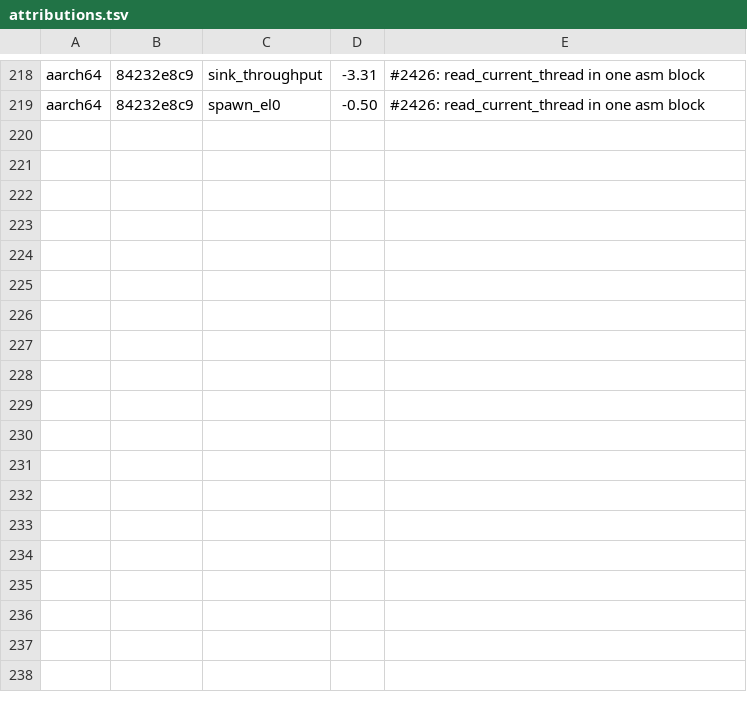
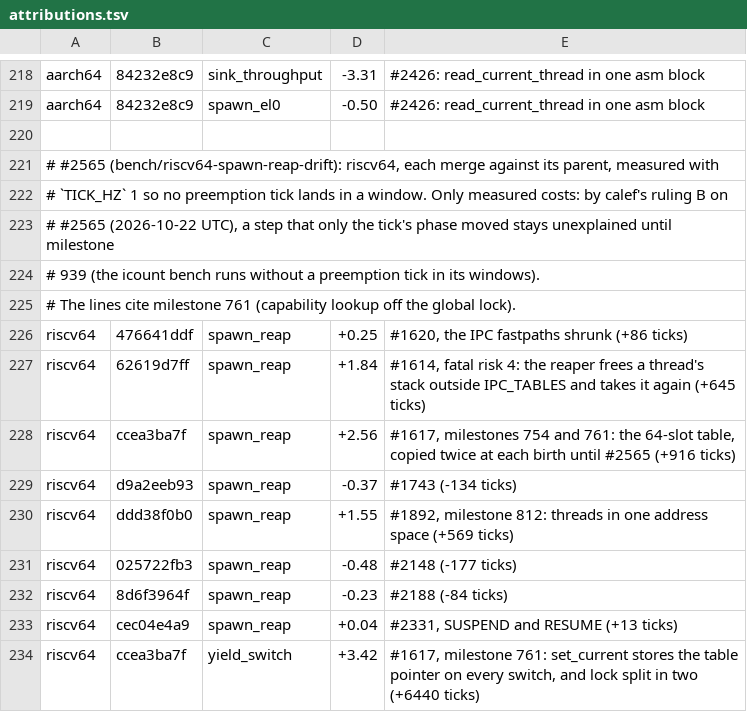
Before and after one commit to nifeos/nife, a TSV file: bench/attributions.tsv, drawn as a sheet; only a part is shown, gaps mark what is left out; the diff names each change by its address in the sheet, - before the commit and + after, or states it on an @@ line.

```diff
--- a/bench/attributions.tsv
+++ b/bench/attributions.tsv
+row 220: (empty)
+row 221: # #2565 (bench/riscv64-spawn-reap-drift): riscv64, each merge against its parent, measured with
+row 222: # `TICK_HZ` 1 so no preemption tick lands in a window. Only measured costs: by calef's ruling B on
+row 223: # #2565 (2026-10-22 UTC), a step that only the tick's phase moved stays unexplained until milestone
+row 224: # 939 (the icount bench runs without a preemption tick in its windows).
+row 225: # The lines cite milestone 761 (capability lookup off the global lock).
+row 226: riscv64 | 476641ddf | spawn_reap | +0.25 | #1620, the IPC fastpaths shrunk (+86 ticks)
+row 227: riscv64 | 62619d7ff | spawn_reap | +1.84 | #1614, fatal risk 4: the reaper frees a thread's stack outside IPC_TABLES and takes it again (+645 ticks)
+row 228: riscv64 | ccea3ba7f | spawn_reap | +2.56 | #1617, milestones 754 and 761: the 64-slot table, copied twice at each birth until #2565 (+916 ticks)
+row 229: riscv64 | d9a2eeb93 | spawn_reap | -0.37 | #1743 (-134 ticks)
+row 230: riscv64 | ddd38f0b0 | spawn_reap | +1.55 | #1892, milestone 812: threads in one address space (+569 ticks)
+row 231: riscv64 | 025722fb3 | spawn_reap | -0.48 | #2148 (-177 ticks)
+row 232: riscv64 | 8d6f3964f | spawn_reap | -0.23 | #2188 (-84 ticks)
+row 233: riscv64 | cec04e4a9 | spawn_reap | +0.04 | #2331, SUSPEND and RESUME (+13 ticks)
+row 234: riscv64 | ccea3ba7f | yield_switch | +3.42 | #1617, milestone 761: set_current stores the table pointer on every switch, and lock split in two (+6440 ticks)
```
